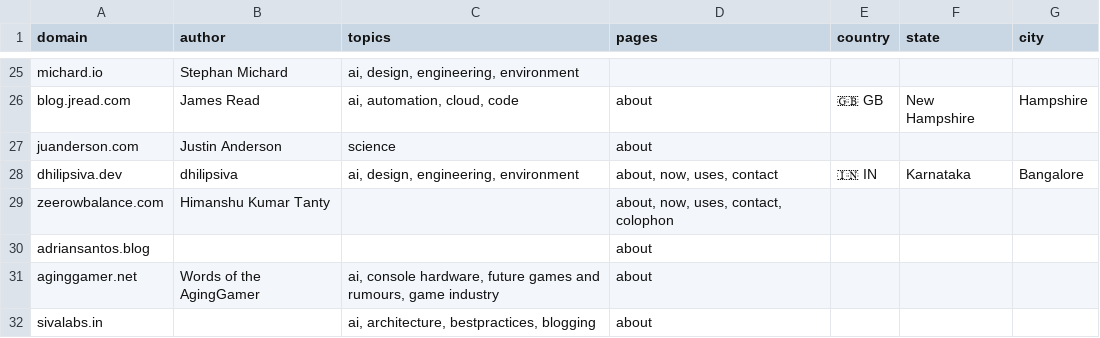
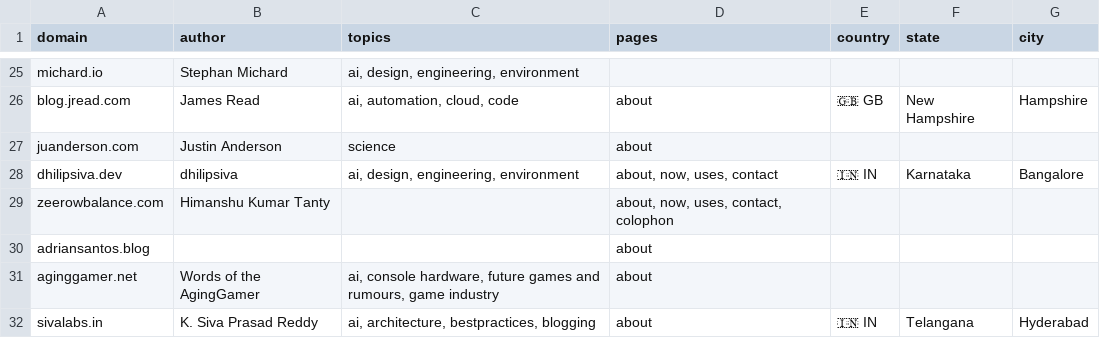
Before and after one commit to AvilPage/SlashIndex.fyi, a CSV file: index.csv, drawn as a sheet; only a part is shown, gaps mark what is left out.

Commit message:
Update index.csv

```diff
--- a/index.csv
+++ b/index.csv
@@ -31,2 +31,2 @@ adriansantos.blog,,"","about",,,
 aginggamer.net,Words of the AgingGamer,"ai, console hardware, future games and rumours, game industry","about",,,
-sivalabs.in,,"ai, architecture, bestpractices, blogging","about",,,
+sivalabs.in,K. Siva Prasad Reddy,"ai, architecture, bestpractices, blogging","about",🇮🇳 IN,Telangana,Hyderabad
```
